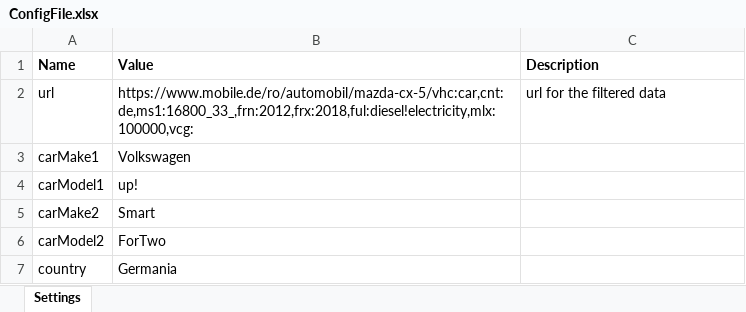
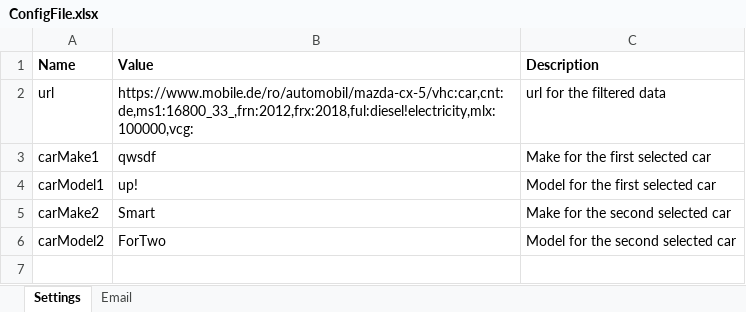
Before and after one commit to DianaGradinaru/UiPath_DataScrape_Ex2, an Excel workbook: Data/ConfigFile.xlsx, sheet Settings, drawn as a sheet; values as stored, in another font and other column widths than the file's, no borders; the diff names each change by its address in the sheet, - before the commit and + after, or states it on an @@ line.

```diff
--- a/Data/ConfigFile.xlsx (sheet Settings)
+++ b/Data/ConfigFile.xlsx (sheet Settings)
+sheet tab: Email
-B3 (Value): Volkswagen
+B3 (Value): qwsdf
-C3 (Description): (empty)
+C3 (Description): Make for the first selected car
-C4 (Description): (empty)
+C4 (Description): Model for the first selected car
-C5 (Description): (empty)
+C5 (Description): Make for the second selected car
-C6 (Description): (empty)
+C6 (Description): Model for the second selected car
-row 7: country | Germania
```
Also changed, not shown: cars.xlsx, 4 other files.
